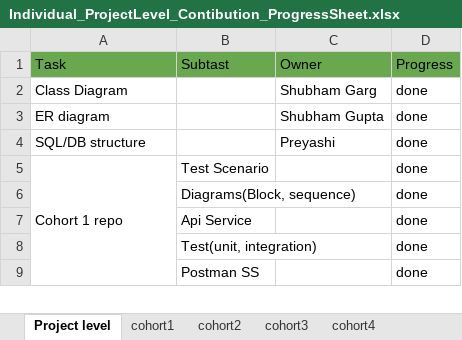
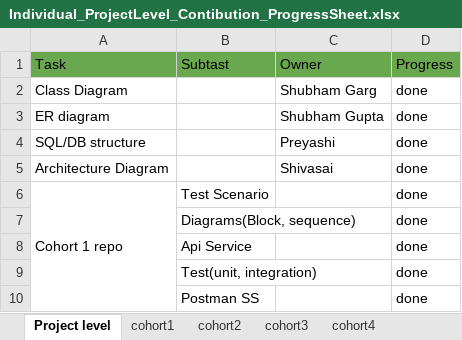
Before and after one commit to shubhgsgarg/stockmarket_backend, an Excel workbook: Individual_ProjectLevel_Contibution_ProgressSheet.xlsx, sheet Project level, drawn as a sheet; only a part is shown; values as stored, in another font and other column widths than the file's, no borders; charts and pictures not drawn; the diff names each change by its address in the sheet, - before the commit and + after, or states it on an @@ line.

```diff
--- a/Individual_ProjectLevel_Contibution_ProgressSheet.xlsx (sheet Project level)
+++ b/Individual_ProjectLevel_Contibution_ProgressSheet.xlsx (sheet Project level)
+row 5: Architecture Diagram |  | Shivasai | done
```
Also changed, not shown: sheet cohort4, sheet cohort3, sheet cohort2, sheet cohort1.
